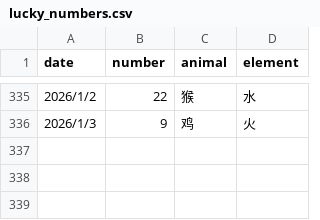
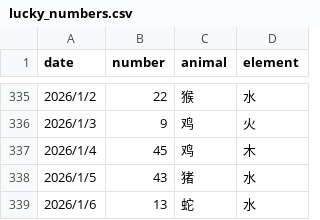
Before and after one commit to invisiable/ailiuhe, a CSV file: data/lucky_numbers.csv, drawn as a sheet; only a part is shown, gaps mark what is left out; the diff names each change by its address in the sheet, - before the commit and + after, or states it on an @@ line.

```diff
--- a/data/lucky_numbers.csv
+++ b/data/lucky_numbers.csv
+row 337: 2026/1/4 | 45 | 鸡 | 木
+row 338: 2026/1/5 | 43 | 猪 | 水
+row 339: 2026/1/6 | 13 | 蛇 | 水
```
Also changed, not shown: 1 other file.
